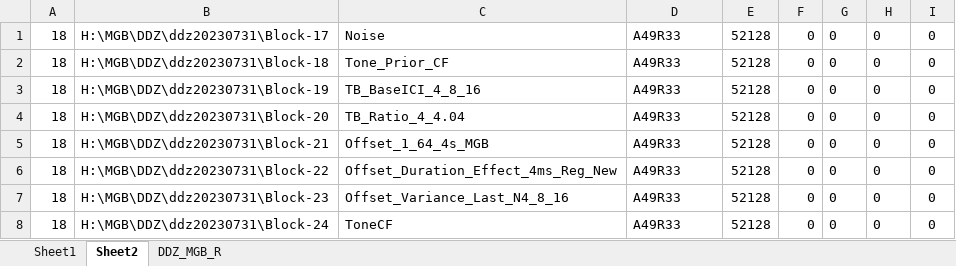
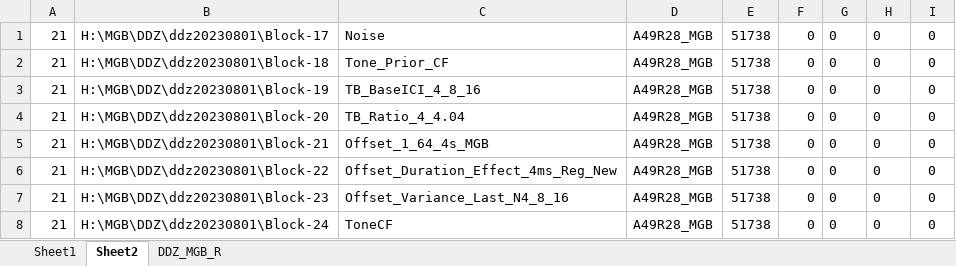
Before and after one commit to springZJU/MultiChannelProcess, an Excel workbook: utils/recordingExcel/SPR_MLA_Recording.xlsx, sheet Sheet2, drawn as a sheet; only a part is shown; values as stored, in another font and other column widths than the file's, no borders; the diff names each change by its address in the sheet, - before the commit and + after, or states it on an @@ line.

```diff
--- a/utils/recordingExcel/SPR_MLA_Recording.xlsx (sheet Sheet2)
+++ b/utils/recordingExcel/SPR_MLA_Recording.xlsx (sheet Sheet2)
-A1:A8: 18
+A1:A8: 21
-B1: H:\MGB\DDZ\ddz20230731\Block-17
+B1: H:\MGB\DDZ\ddz20230801\Block-17
-D1:D8: A49R33
+D1:D8: A49R28_MGB
-E1:E8: 52128
+E1:E8: 51738
-B2: H:\MGB\DDZ\ddz20230731\Block-18
+B2: H:\MGB\DDZ\ddz20230801\Block-18
-B3: H:\MGB\DDZ\ddz20230731\Block-19
+B3: H:\MGB\DDZ\ddz20230801\Block-19
-B4: H:\MGB\DDZ\ddz20230731\Block-20
+B4: H:\MGB\DDZ\ddz20230801\Block-20
-B5: H:\MGB\DDZ\ddz20230731\Block-21
+B5: H:\MGB\DDZ\ddz20230801\Block-21
-B6: H:\MGB\DDZ\ddz20230731\Block-22
+B6: H:\MGB\DDZ\ddz20230801\Block-22
-B7: H:\MGB\DDZ\ddz20230731\Block-23
+B7: H:\MGB\DDZ\ddz20230801\Block-23
-B8: H:\MGB\DDZ\ddz20230731\Block-24
+B8: H:\MGB\DDZ\ddz20230801\Block-24
```
Also changed, not shown: sheet Sheet1, sheet DDZ_MGB_R, config/MLA_CTLConfig.xlsx, utils/recordingExcel/SPR_RNP_TBOffset_Recording.xlsx, 32 other files.
